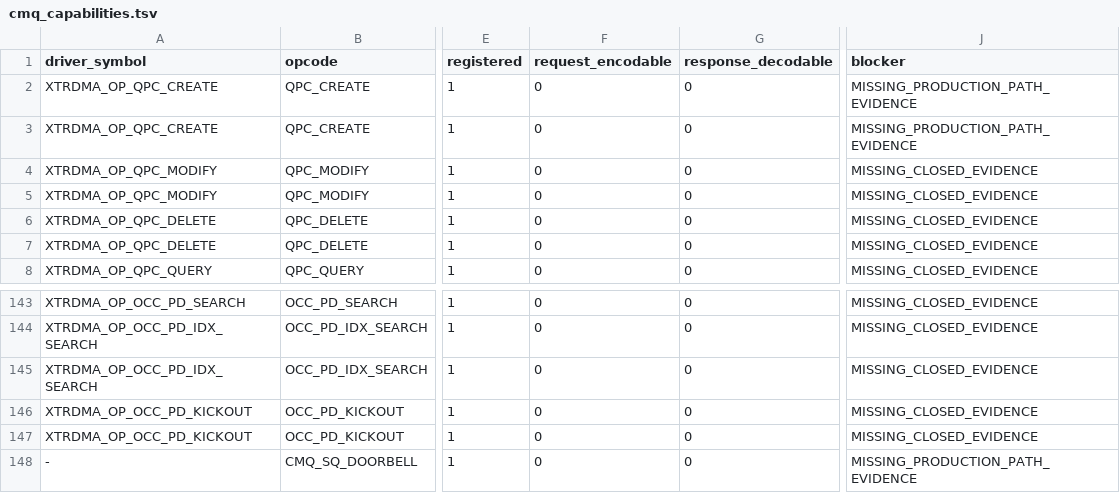
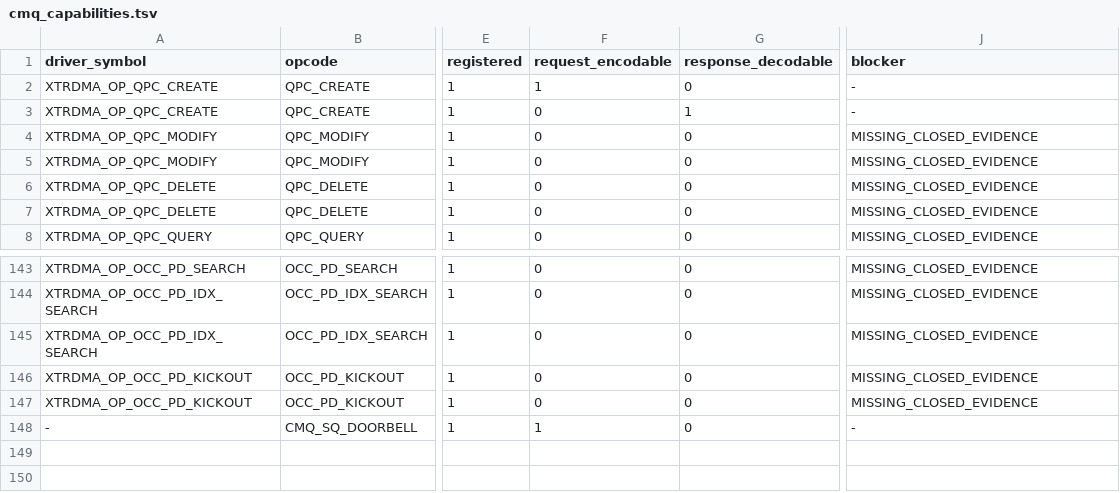
Before and after one commit to Beihang-yuting/rdma_work, a TSV file: hw/rdma/cmq_capabilities.tsv, drawn as a sheet; only a part is shown, gaps mark what is left out; the diff names each change by its address in the sheet, - before the commit and + after, or states it on an @@ line.

Commit message:
fix(cmq): add driver field mutation gate

```diff
--- a/hw/rdma/cmq_capabilities.tsv
+++ b/hw/rdma/cmq_capabilities.tsv
-F2 (request_encodable): 0
+F2 (request_encodable): 1
-J2:J3 (blocker): MISSING_PRODUCTION_PATH_EVIDENCE
+J2:J3 (blocker): -
-G3 (response_decodable): 0
+G3 (response_decodable): 1
-F148 (request_encodable): 0
+F148 (request_encodable): 1
-J148 (blocker): MISSING_PRODUCTION_PATH_EVIDENCE
+J148 (blocker): -
```
Also changed, not shown: hw/rdma/field_ownership.tsv, 11 other files.
